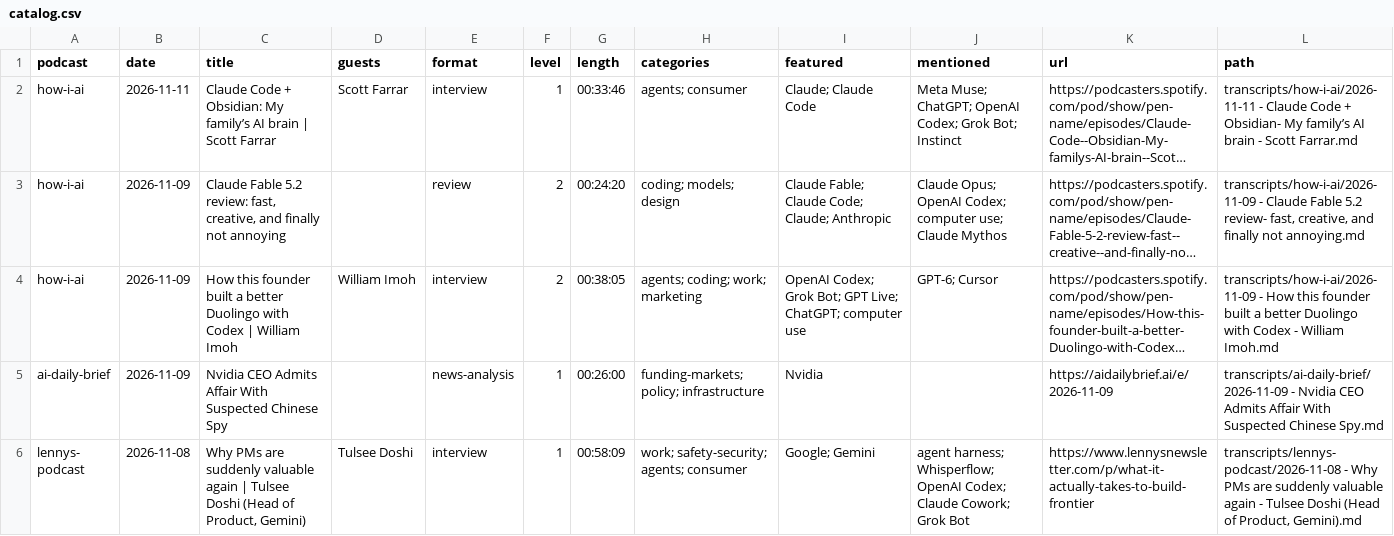
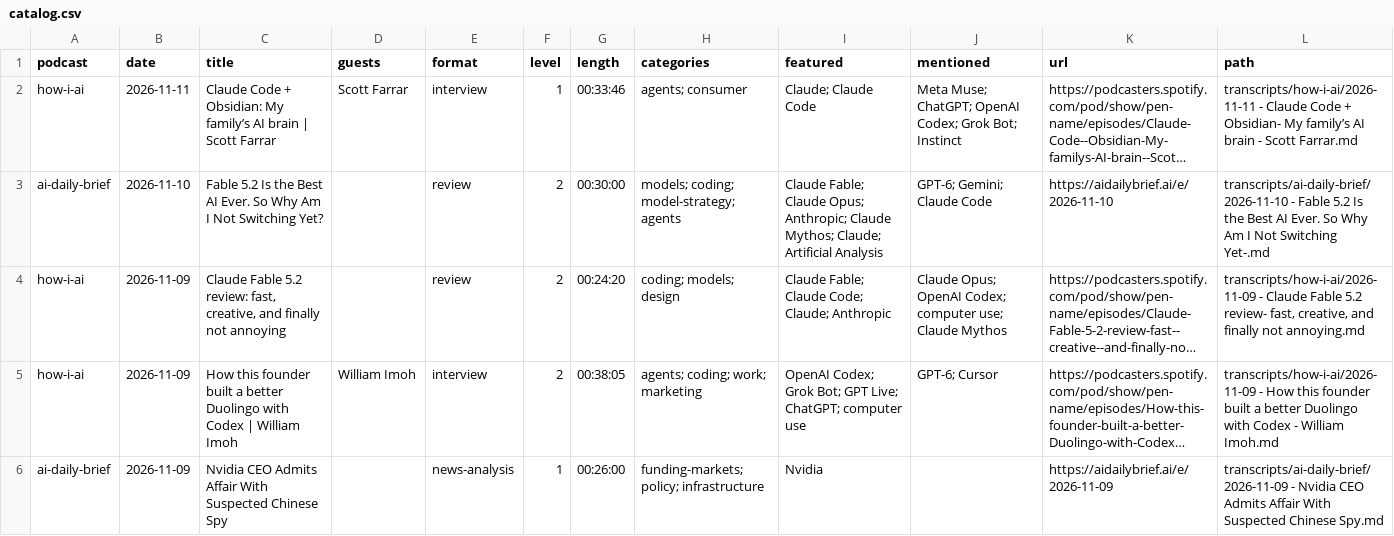
Before and after one commit to NikolasBM/PodScribe, a CSV file: catalog.csv, drawn as a sheet; only a part is shown; the shorter side is filled out with more unchanged rows; long unchanged cells end in …; the diff names each change by its address in the sheet, - before the commit and + after, or states it on an @@ line.

```diff
--- a/catalog.csv
+++ b/catalog.csv
+row 3: ai-daily-brief | 2026-11-10 | Fable 5.2 Is the Best AI Ever. So Why Am I Not Switching Yet? |  | review | 2 | 00:30:00 | models; coding; model-strategy; agents | Claude Fable; Claude Opus; Anthropic; Claude Mythos; Claude; Artificial Analysis | GPT-6; Gemini; Claude Code | https://aidailybrief.ai/e/2026-11-10 | transcripts/ai-daily-brief/2026-11-10 - Fable 5.2 Is the Best AI Ever. So Why Am I Not Switching Yet-.md
```
Also changed, not shown: 2 other files.
